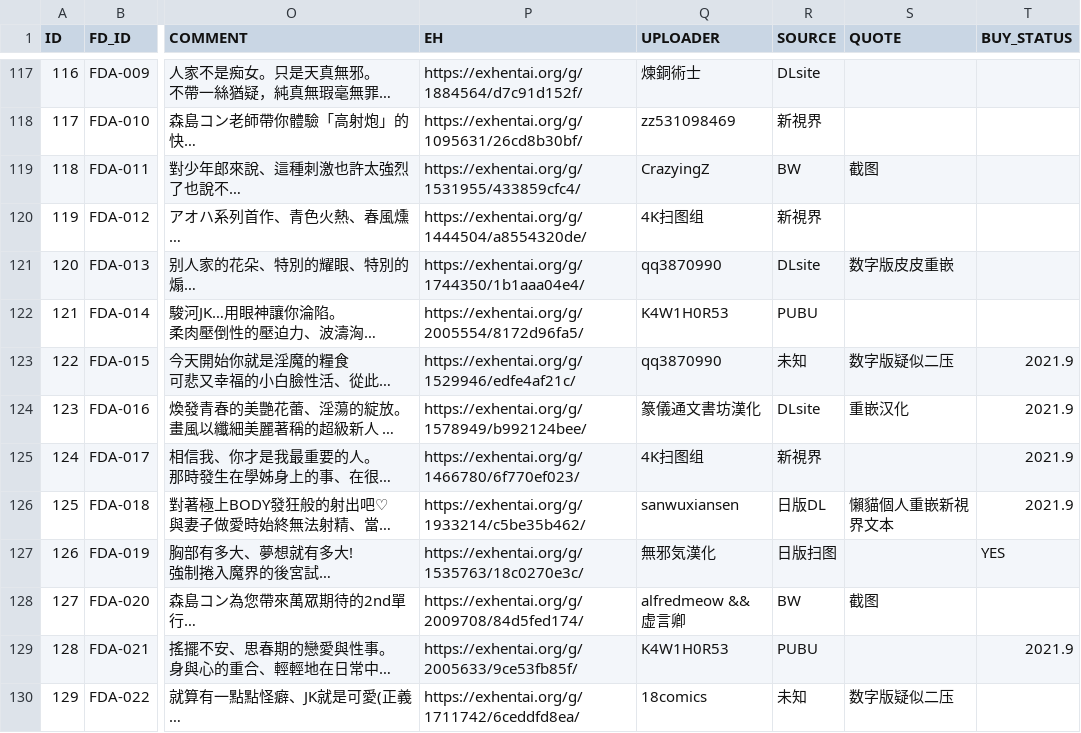
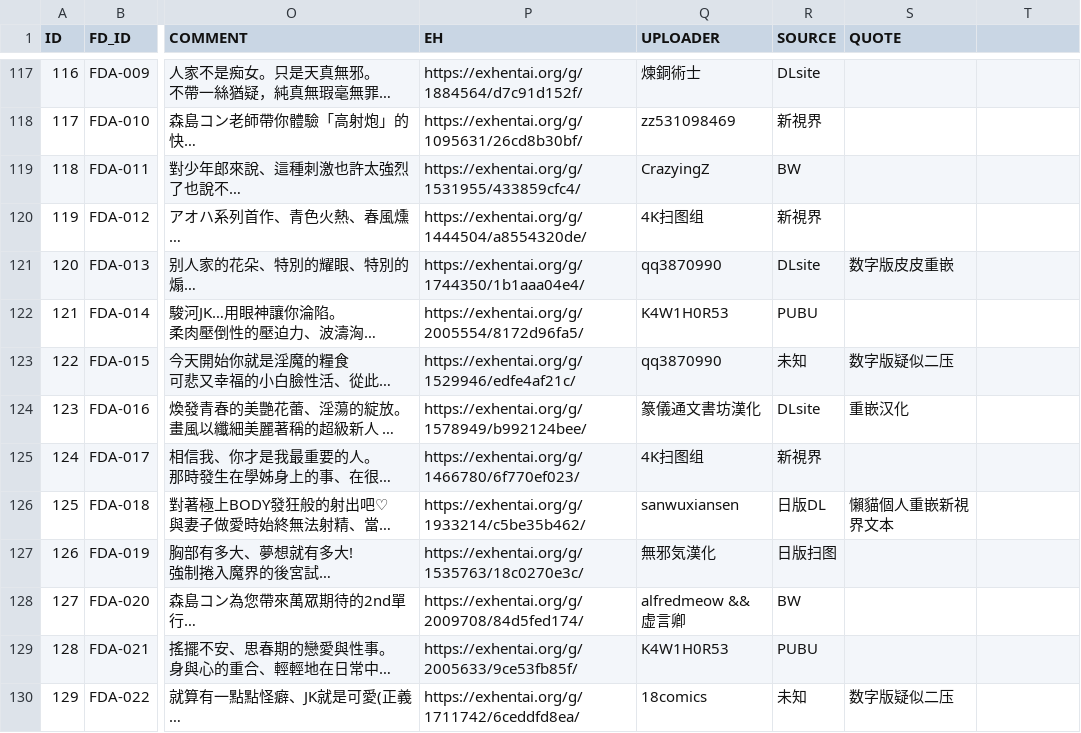
Before and after one commit to K4W1H0R53/tankoubon, a CSV file: future_digi.csv, drawn as a sheet; only a part is shown, gaps mark what is left out; long unchanged cells end in …; the diff covers the shown part only; the diff names each change by its address in the sheet, - before the commit and + after, or states it on an @@ line.

```diff
--- a/future_digi.csv
+++ b/future_digi.csv
-T1: BUY_STATUS
+T1: (empty)
-S119 (QUOTE): 截图
+S119 (QUOTE): (empty)
-T123:T126: 2021.9
+T123:T126: (empty)
-T127: YES
+T127: (empty)
-S128 (QUOTE): 截图
+S128 (QUOTE): (empty)
-T129: 2021.9
+T129: (empty)
```
Also changed, not shown: 89 edited cells elsewhere in this file.
